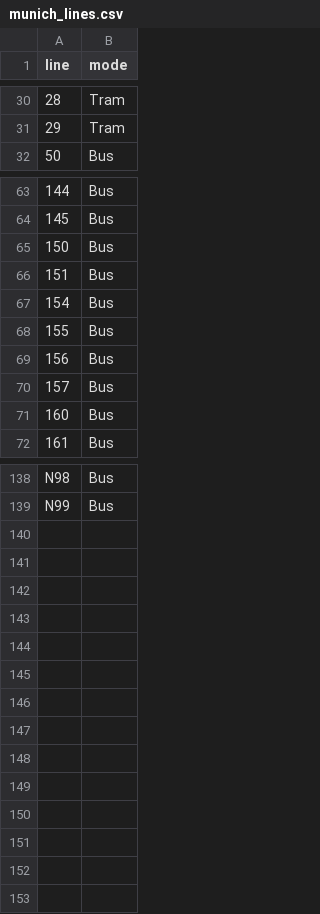
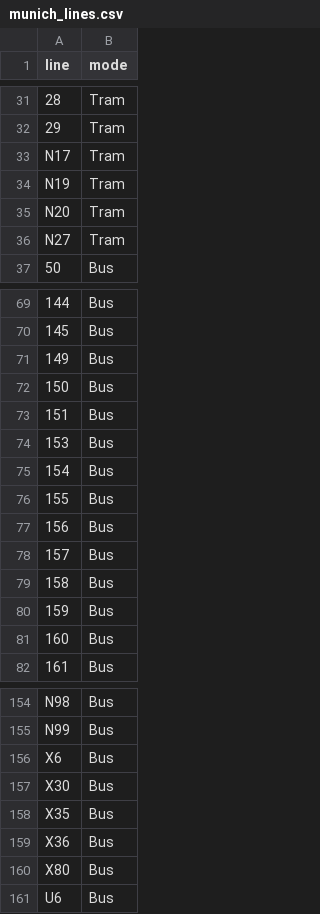
Before and after one commit to peppey/mvv-delay-tracker, a CSV file: data/static/munich_lines.csv, drawn as a sheet; only a part is shown, gaps mark what is left out; the diff covers the shown part only; the diff names each change by its address in the sheet, - before the commit and + after, or states it on an @@ line.

Commit message:
Added more lines

```diff
--- a/data/static/munich_lines.csv
+++ b/data/static/munich_lines.csv
+row 33: N17 | Tram
+row 34: N19 | Tram
+row 35: N20 | Tram
+row 36: N27 | Tram
+row 71: 149 | Bus
+row 74: 153 | Bus
+row 79: 158 | Bus
+row 80: 159 | Bus
+row 156: X6 | Bus
+row 157: X30 | Bus
+row 158: X35 | Bus
+row 159: X36 | Bus
+row 160: X80 | Bus
+row 161: U6 | Bus
```
Also changed, not shown: 8 added rows elsewhere in this file.
